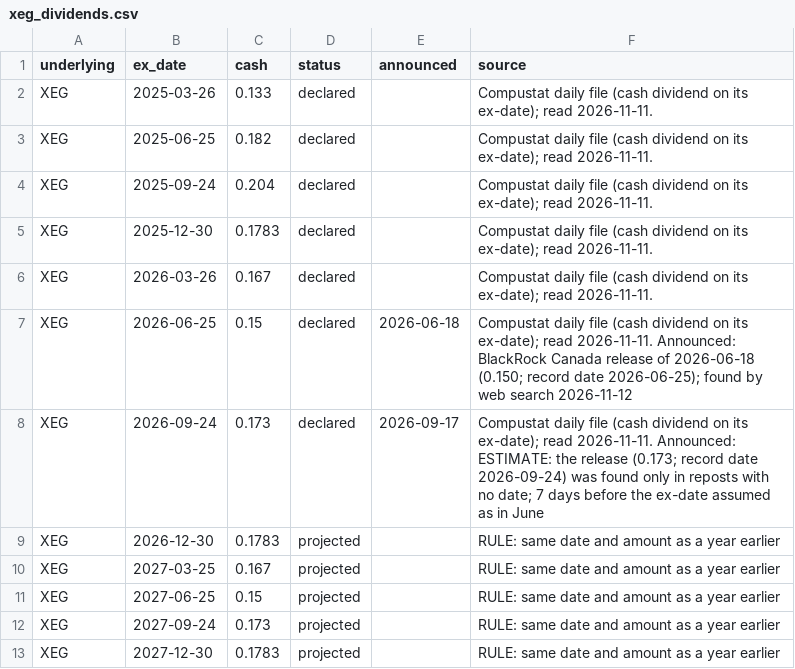
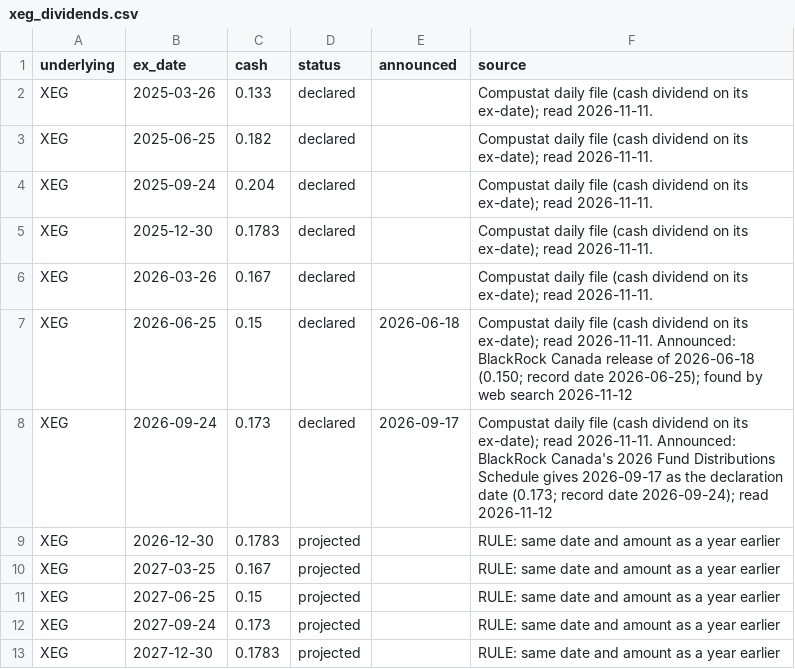
Before and after one commit to aryancfa/marked-to-the-tape, a CSV file: reference/xeg_dividends.csv, drawn as a sheet.

```diff
--- a/reference/xeg_dividends.csv
+++ b/reference/xeg_dividends.csv
@@ -7,3 +7,3 @@ XEG,2026-03-26,0.167,declared,,Compustat daily file (cash dividend on its ex-dat
 XEG,2026-06-25,0.15,declared,2026-06-18,Compustat daily file (cash dividend on its ex-date); read 2026-11-11. Announced: BlackRock Canada release of 2026-06-18 (0.150; record date 2026-06-25); found by web search 2026-11-12
-XEG,2026-09-24,0.173,declared,2026-09-17,Compustat daily file (cash dividend on its ex-date); read 2026-11-11. Announced: ESTIMATE: the release (0.173; record date 2026-09-24) was found only in reposts with no date; 7 days before the ex-date assumed as in June
+XEG,2026-09-24,0.173,declared,2026-09-17,Compustat daily file (cash dividend on its ex-date); read 2026-11-11. Announced: BlackRock Canada's 2026 Fund Distributions Schedule gives 2026-09-17 as the declaration date (0.173; record date 2026-09-24); read 2026-11-12
 XEG,2026-12-30,0.1783,projected,,RULE: same date and amount as a year earlier
```
Also changed, not shown: reference/dividend_announcements.csv, 8 other files.
